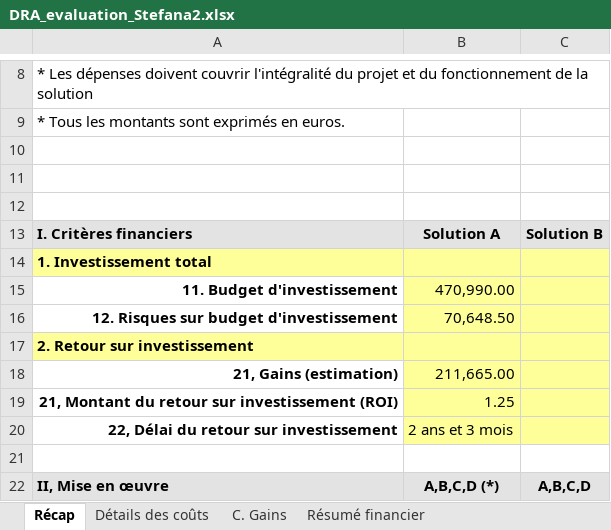
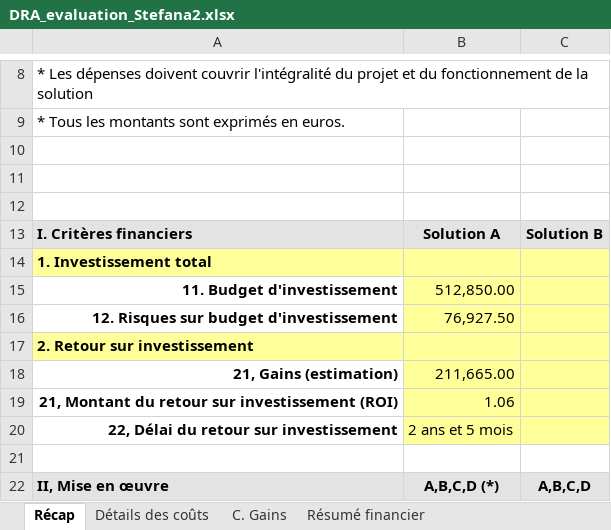
Before and after one commit to monicaGolumbeanu/GSTP, an Excel workbook: rapports/evaluation/DRA_evaluation_Stefana2.xlsx, sheet Récap, drawn as a sheet; only a part is shown, gaps mark what is left out; values as stored, in another font and other column widths than the file's, no borders; the diff names each change by its address in the sheet, - before the commit and + after, or states it on an @@ line.

```diff
--- a/rapports/evaluation/DRA_evaluation_Stefana2.xlsx (sheet Récap)
+++ b/rapports/evaluation/DRA_evaluation_Stefana2.xlsx (sheet Récap)
-B15: 470,990.00
+B15: 512,850.00
-B16: 70,648.50
+B16: 76,927.50
-B19: 1.25
+B19: 1.06
-B20: 2 ans et 3 mois
+B20: 2 ans et 5 mois
```
Also changed, not shown: sheet Résumé financier, 1 other file.
